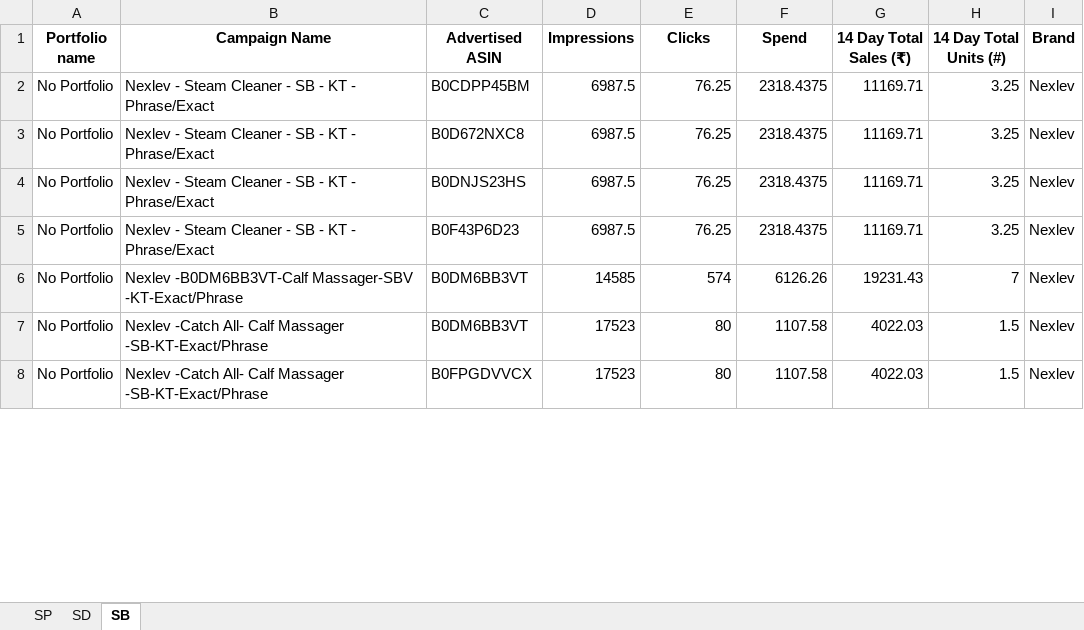
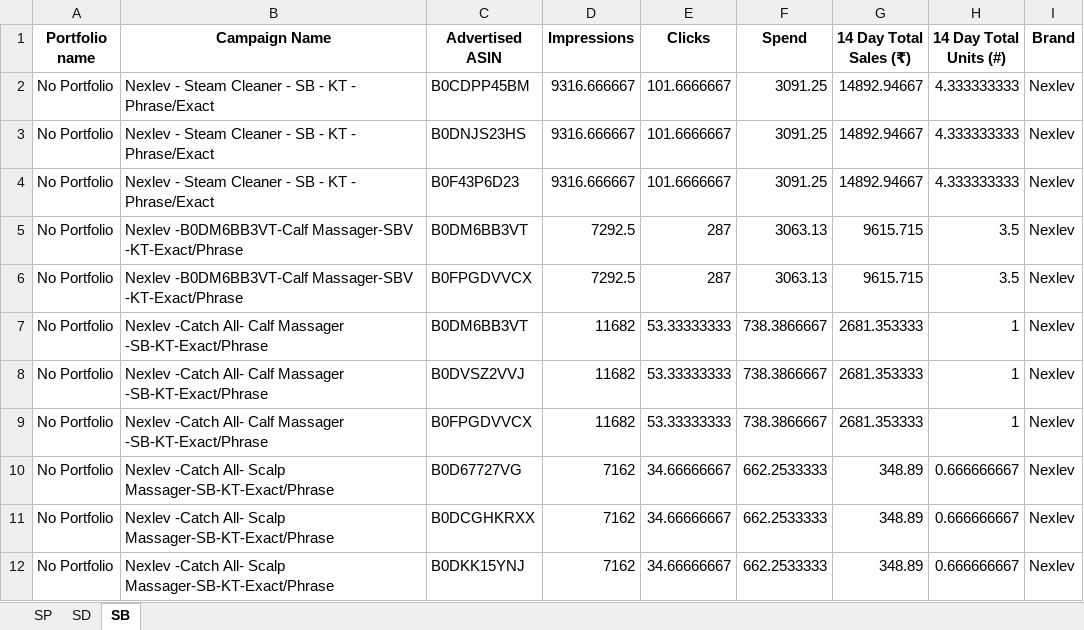
Before and after one commit to nitesh-lang/weekly-dashboard-fastapi, an Excel workbook: data/ams_weekly_data/Nexlev/ads_report_week21.xlsx, sheet SB, drawn as a sheet; only a part is shown; values as stored, in another font and other column widths than the file's, no borders; removed rows and columns are numbered as before the commit, all else as after; the diff covers the shown part only; the diff names each change by its address in the sheet, - before the commit and + after, or states it on an @@ line.

```diff
--- a/data/ams_weekly_data/Nexlev/ads_report_week21.xlsx (sheet SB)
+++ b/data/ams_weekly_data/Nexlev/ads_report_week21.xlsx (sheet SB)
-D2 (Impressions): 6987.5
+D2 (Impressions): 9316.666667
-E2 (Clicks): 76.25
+E2 (Clicks): 101.6666667
-F2 (Spend): 2318.4375
+F2 (Spend): 3091.25
-G2 (14 Day Total Sales (₹)): 11169.71
+G2 (14 Day Total Sales (₹)): 14892.94667
-H2 (14 Day Total Units (#)): 3.25
+H2 (14 Day Total Units (#)): 4.333333333
-row 3: No Portfolio | Nexlev - Steam Cleaner - SB - KT - Phrase/Exact | B0D672NXC8 | 6987.5 | 76.25 | 2318.4375 | 11169.71 | 3.25 | Nexlev
-D3:D4 (Impressions): 6987.5
+D3:D4 (Impressions): 9316.666667
-E3:E4 (Clicks): 76.25
+E3:E4 (Clicks): 101.6666667
-F3:F4 (Spend): 2318.4375
+F3:F4 (Spend): 3091.25
-G3:G4 (14 Day Total Sales (₹)): 11169.71
+G3:G4 (14 Day Total Sales (₹)): 14892.94667
-H3:H4 (14 Day Total Units (#)): 3.25
+H3:H4 (14 Day Total Units (#)): 4.333333333
-D5 (Impressions): 14585
+D5 (Impressions): 7292.5
-E5 (Clicks): 574
+E5 (Clicks): 287
-F5 (Spend): 6126.26
+F5 (Spend): 3063.13
-G5 (14 Day Total Sales (₹)): 19231.43
+G5 (14 Day Total Sales (₹)): 9615.715
-H5 (14 Day Total Units (#)): 7
+H5 (14 Day Total Units (#)): 3.5
+row 6: No Portfolio | Nexlev -B0DM6BB3VT-Calf Massager-SBV -KT-Exact/Phrase | B0FPGDVVCX | 7292.5 | 287 | 3063.13 | 9615.715 | 3.5 | Nexlev
-D7 (Impressions): 17523
+D7 (Impressions): 11682
-E7 (Clicks): 80
+E7 (Clicks): 53.33333333
-F7 (Spend): 1107.58
+F7 (Spend): 738.3866667
-G7 (14 Day Total Sales (₹)): 4022.03
+G7 (14 Day Total Sales (₹)): 2681.353333
-H7 (14 Day Total Units (#)): 1.5
+H7 (14 Day Total Units (#)): 1
+row 8: No Portfolio | Nexlev -Catch All- Calf Massager -SB-KT-Exact/Phrase | B0DVSZ2VVJ | 11682 | 53.33333333 | 738.3866667 | 2681.353333 | 1 | Nexlev
-D9 (Impressions): 17523
+D9 (Impressions): 11682
-E9 (Clicks): 80
+E9 (Clicks): 53.33333333
-F9 (Spend): 1107.58
+F9 (Spend): 738.3866667
-G9 (14 Day Total Sales (₹)): 4022.03
+G9 (14 Day Total Sales (₹)): 2681.353333
-H9 (14 Day Total Units (#)): 1.5
+H9 (14 Day Total Units (#)): 1
+row 10: No Portfolio | Nexlev -Catch All- Scalp Massager-SB-KT-Exact/Phrase | B0D67727VG | 7162 | 34.66666667 | 662.2533333 | 348.89 | 0.666666667 | Nexlev
+row 11: No Portfolio | Nexlev -Catch All- Scalp Massager-SB-KT-Exact/Phrase | B0DCGHKRXX | 7162 | 34.66666667 | 662.2533333 | 348.89 | 0.666666667 | Nexlev
+row 12: No Portfolio | Nexlev -Catch All- Scalp Massager-SB-KT-Exact/Phrase | B0DKK15YNJ | 7162 | 34.66666667 | 662.2533333 | 348.89 | 0.666666667 | Nexlev
```
Also changed, not shown: 2 added rows, 4 removed rows and 31 edited cells elsewhere in this sheet, data/ams_weekly_data/Audio_Array/ads_report_week21.xlsx, data/ams_weekly_data/White_Mulberry/ads_report_week21.xlsx, 14 other files.
